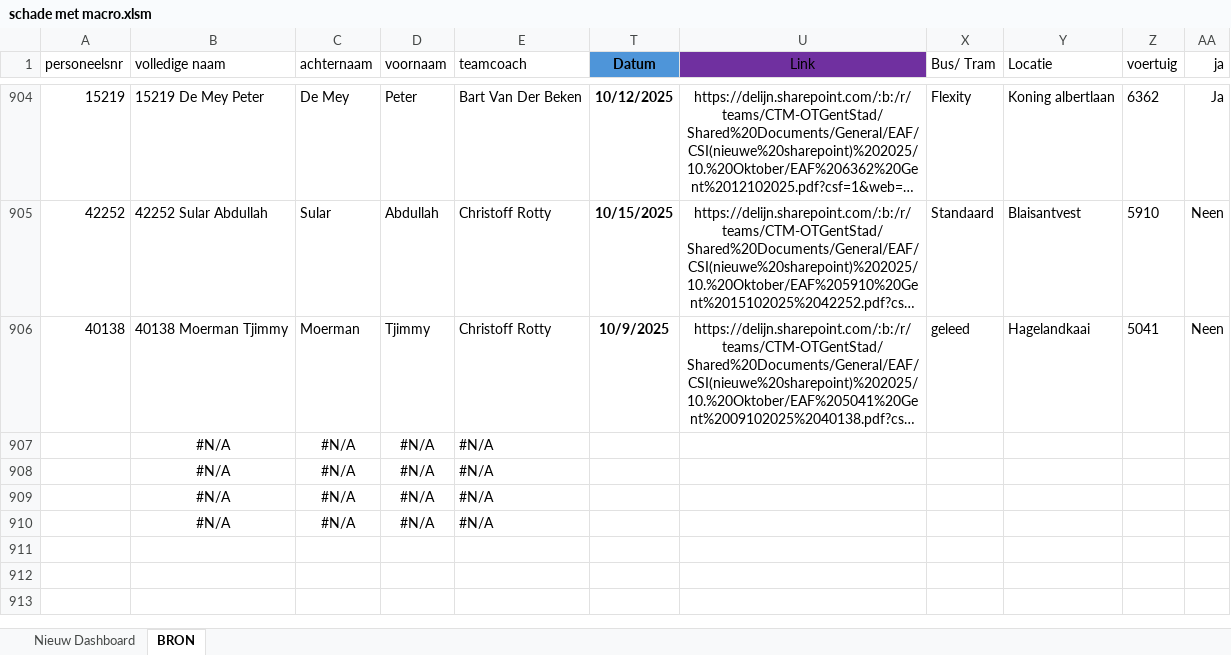
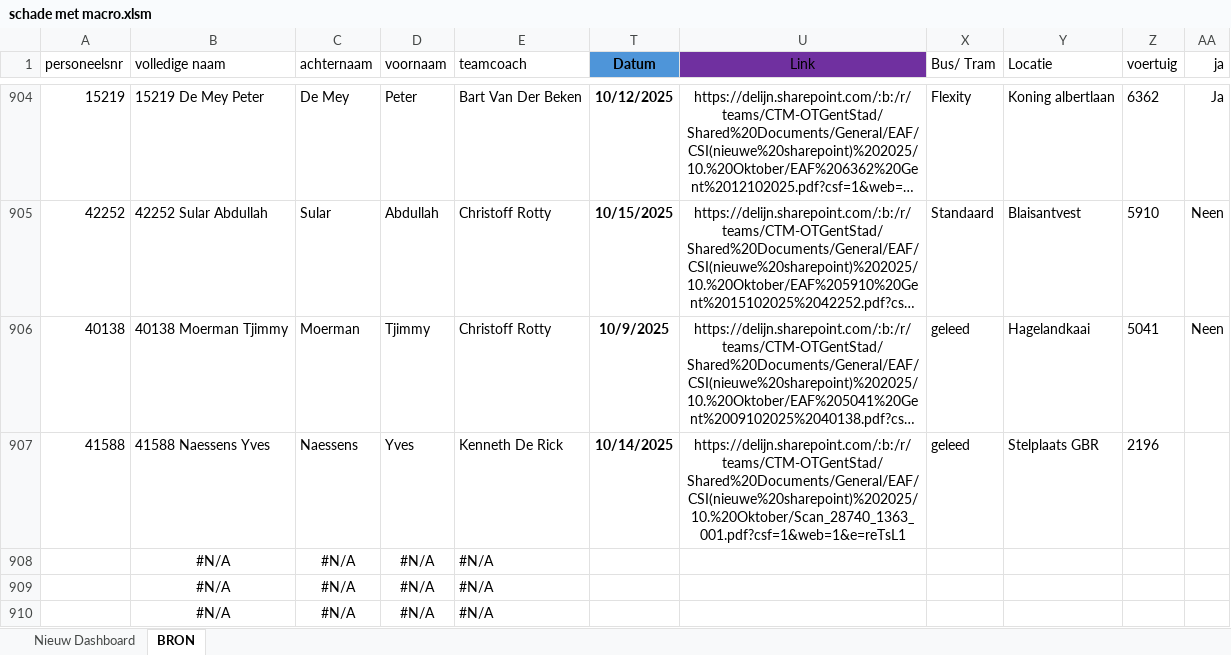
Before and after one commit to Stoffels84/schade, an Excel workbook: schade met macro.xlsm, sheet BRON, drawn as a sheet; only a part is shown, gaps mark what is left out; long unchanged cells end in …; values as stored, in another font and other column widths than the file's, no borders; charts and pictures and conditional formats and table styles not drawn; removed rows and columns are numbered as before the commit, all else as after; the diff names each change by its address in the sheet, - before the commit and + after, or states it on an @@ line.

Commit message:
auto: update vanuit Teams

```diff
--- a/schade met macro.xlsm (sheet BRON)
+++ b/schade met macro.xlsm (sheet BRON)
-row 907:  | #N/A | #N/A | #N/A | #N/A
+row 907: 41588 | 41588 Naessens Yves | Naessens | Yves | Kenneth De Rick | 10/14/2025 | https://delijn.sharepoint.com/:b:/r/teams/CTM-OTGentStad/Shared%20Documents/General/EAF/CSI(nieuwe%20sharepoint)%202025/10.%20Oktober/Scan_28740_1363_001.pdf?csf=1&web=1&e=reTsL1 | geleed | Stelplaats GBR | 2196
```
Also changed, not shown: sheet Nieuw Dashboard, charts or pictures.
